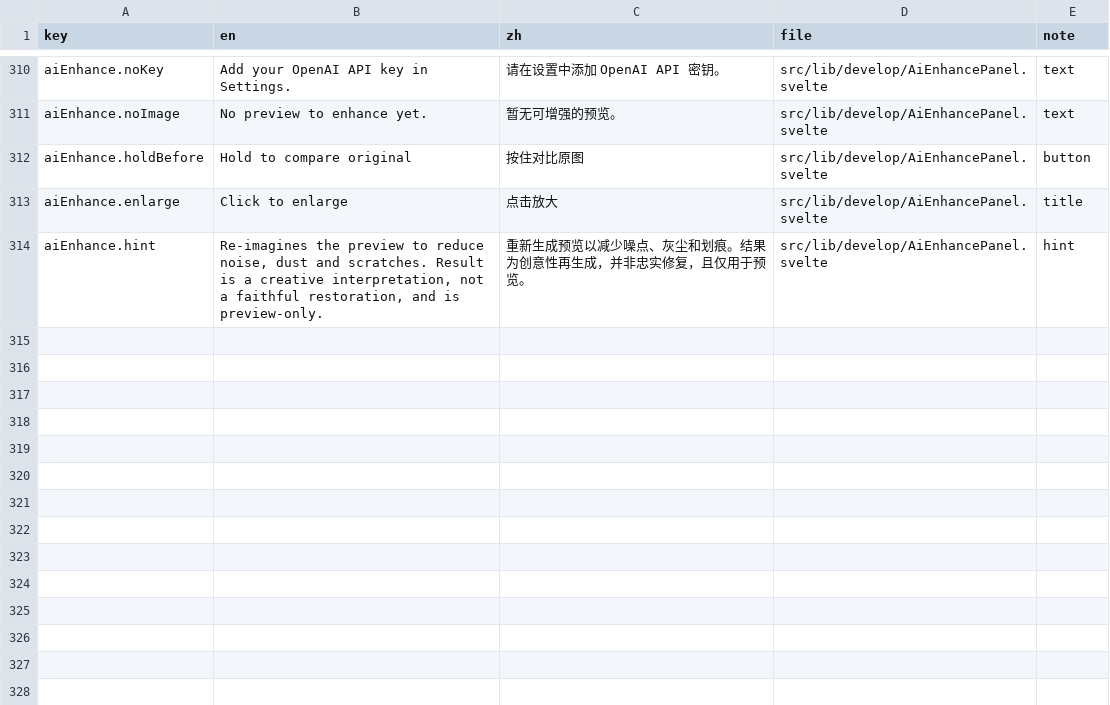
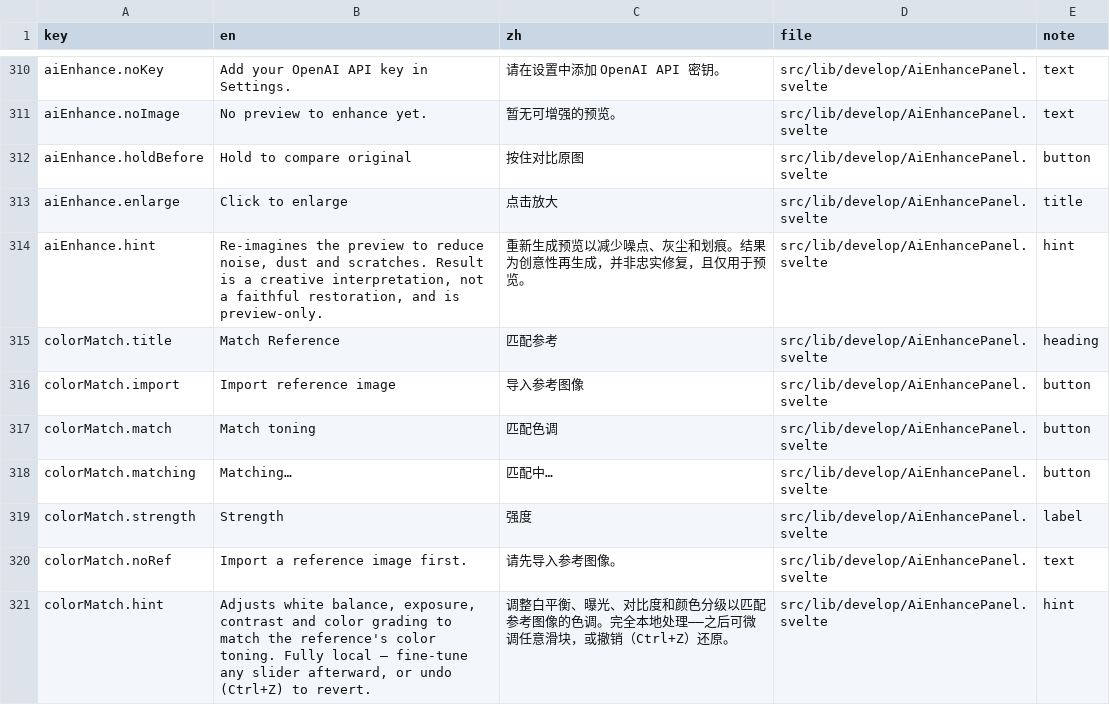
Before and after one commit to toonoumi/openenlarge, a CSV file: i18n-strings.csv, drawn as a sheet; only a part is shown, gaps mark what is left out.

```diff
--- a/i18n-strings.csv
+++ b/i18n-strings.csv
@@ -314 +314,8 @@ aiEnhance.enlarge,"Click to enlarge","点击放大","src/lib/develop/AiEnhancePa
 aiEnhance.hint,"Re-imagines the preview to reduce noise, dust and scratches. Result is a creative interpretation, not a faithful restoration, and is preview-only.","重新生成预览以减少噪点、灰尘和划痕。结果为创意性再生成，并非忠实修复，且仅用于预览。","src/lib/develop/AiEnhancePanel.svelte","hint"
+colorMatch.title,"Match Reference","匹配参考","src/lib/develop/AiEnhancePanel.svelte","heading"
+colorMatch.import,"Import reference image","导入参考图像","src/lib/develop/AiEnhancePanel.svelte","button"
+colorMatch.match,"Match toning","匹配色调","src/lib/develop/AiEnhancePanel.svelte","button"
+colorMatch.matching,"Matching…","匹配中…","src/lib/develop/AiEnhancePanel.svelte","button"
+colorMatch.strength,"Strength","强度","src/lib/develop/AiEnhancePanel.svelte","label"
+colorMatch.noRef,"Import a reference image first.","请先导入参考图像。","src/lib/develop/AiEnhancePanel.svelte","text"
+colorMatch.hint,"Adjusts white balance, exposure, contrast and color grading to match the reference's color toning. Fully local — fine-tune any slider afterward, or undo (Ctrl+Z) to revert.","调整白平衡、曝光、对比度和颜色分级以匹配参考图像的色调。完全本地处理——之后可微调任意滑块，或撤销（Ctrl+Z）还原。","src/lib/develop/AiEnhancePanel.svelte","hint"
```
Also changed, not shown: 1 other file.
